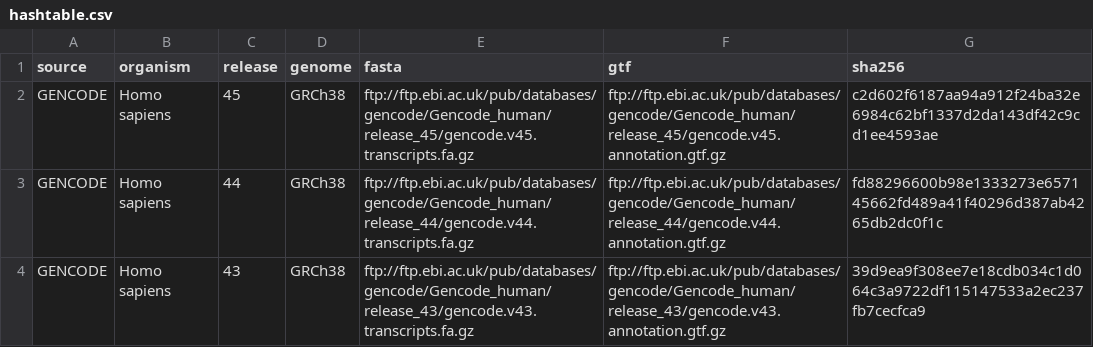
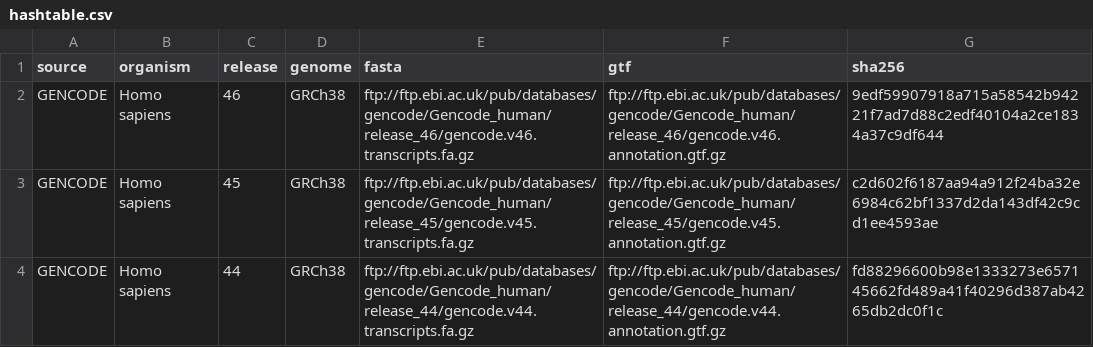
Before and after one commit to thelovelab/tximeta, a CSV file: inst/extdata/hashtable.csv, drawn as a sheet; only a part is shown; the shorter side is filled out with more unchanged rows; the diff covers the shown part only; the diff names each change by its address in the sheet, - before the commit and + after, or states it on an @@ line.

Commit message:
gencode 46 M35 ensembl 112

```diff
--- a/inst/extdata/hashtable.csv
+++ b/inst/extdata/hashtable.csv
+row 2: GENCODE | Homo sapiens | 46 | GRCh38 | ftp://ftp.ebi.ac.uk/pub/databases/gencode/Gencode_human/release_46/gencode.v46.transcripts.fa.gz | ftp://ftp.ebi.ac.uk/pub/databases/gencode/Gencode_human/release_46/gencode.v46.annotation.gtf.gz | 9edf59907918a715a58542b94221f7ad7d88c2edf40104a2ce1834a37c9df644
```
Also changed, not shown: 7 added rows elsewhere in this file, 2 other files.
